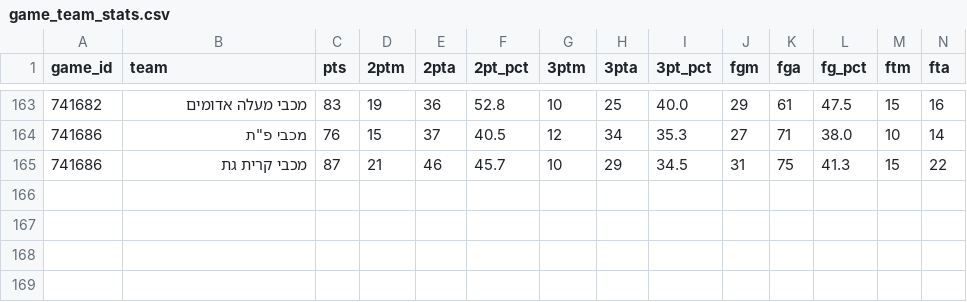
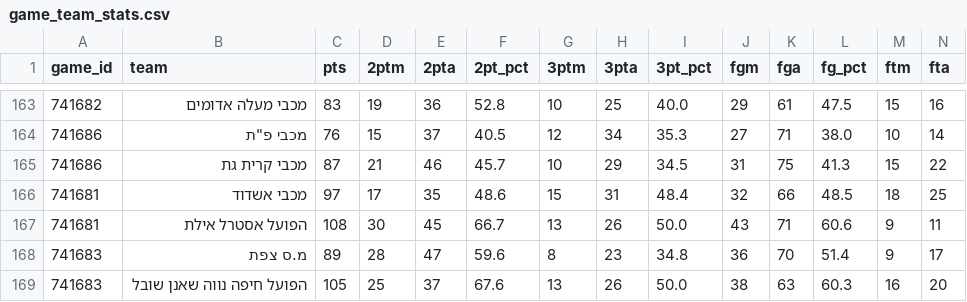
Before and after one commit to navonn3/leumit_db, a CSV file: data/leumit/leumit_games/game_team_stats.csv, drawn as a sheet; only a part is shown, gaps mark what is left out; rows hold the shown columns only; the diff names each change by its address in the sheet, - before the commit and + after, or states it on an @@ line.

```diff
--- a/data/leumit/leumit_games/game_team_stats.csv
+++ b/data/leumit/leumit_games/game_team_stats.csv
+row 166: 741681 | מכבי אשדוד | 97 | 17 | 35 | 48.6 | 15 | 31 | 48.4 | 32 | 66 | 48.5 | 18 | 25
+row 167: 741681 | הפועל אסטרל אילת | 108 | 30 | 45 | 66.7 | 13 | 26 | 50.0 | 43 | 71 | 60.6 | 9 | 11
+row 168: 741683 | מ.ס צפת | 89 | 28 | 47 | 59.6 | 8 | 23 | 34.8 | 36 | 70 | 51.4 | 9 | 17
+row 169: 741683 | הפועל חיפה נווה שאנן שובל | 105 | 25 | 37 | 67.6 | 13 | 26 | 50.0 | 38 | 63 | 60.3 | 16 | 20
```
Also changed, not shown: data/leumit/leumit_games/game_quarters.csv, data/leumit/leumit_games/games_schedule.csv, 7 other files.
